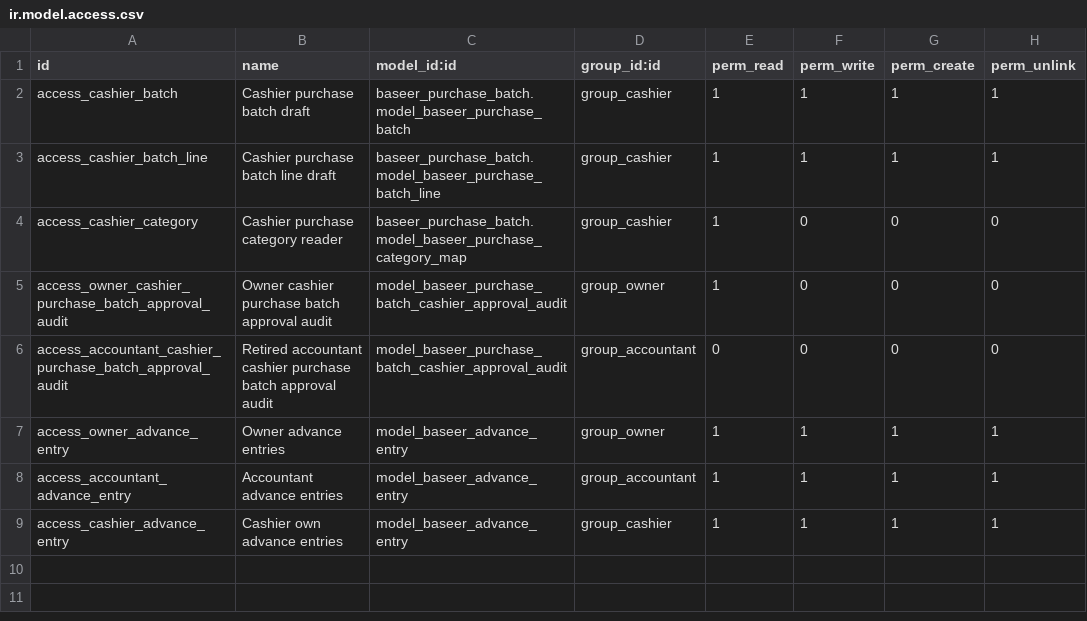
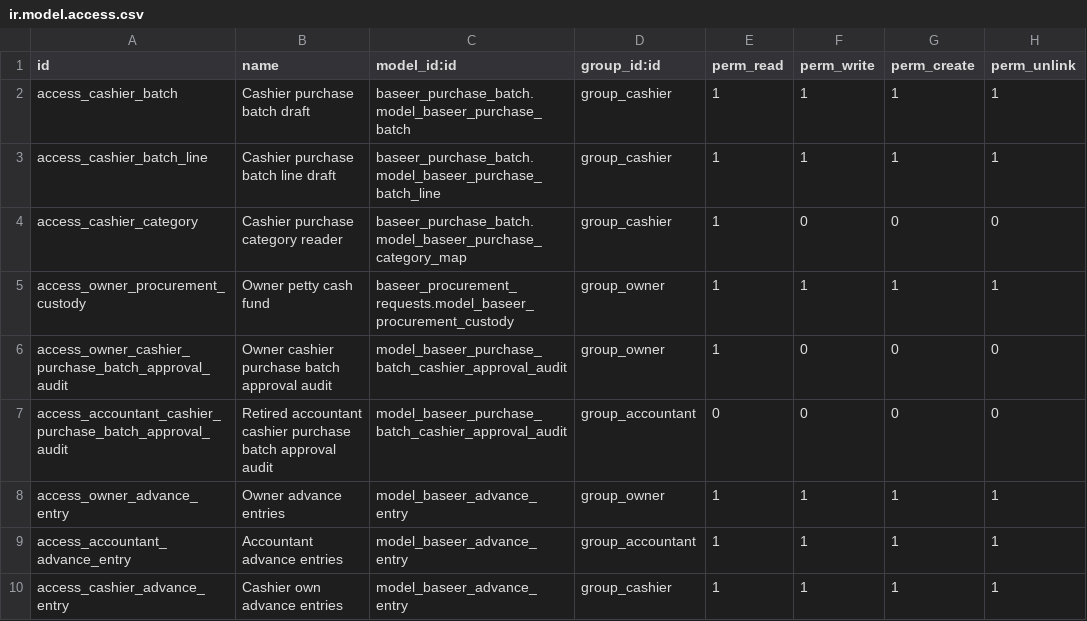
Before and after one commit to hajrix01-star/abroj-baseer-production, a CSV file: custom_addons/baseer_access_roles/security/ir.model.access.csv, drawn as a sheet; the diff names each change by its address in the sheet, - before the commit and + after, or states it on an @@ line.

```diff
--- a/custom_addons/baseer_access_roles/security/ir.model.access.csv
+++ b/custom_addons/baseer_access_roles/security/ir.model.access.csv
+row 5: access_owner_procurement_custody | Owner petty cash fund | baseer_procurement_requests.model_baseer_procurement_custody | group_owner | 1 | 1 | 1 | 1
```
Also changed, not shown: custom_addons/baseer_procurement_requests/security/ir.model.access.csv, 16 other files.
